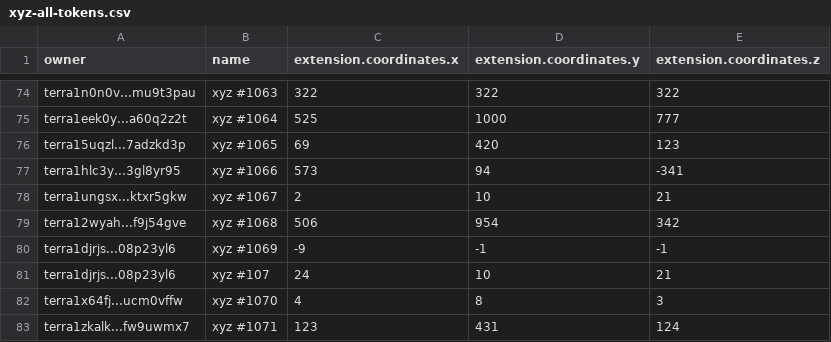
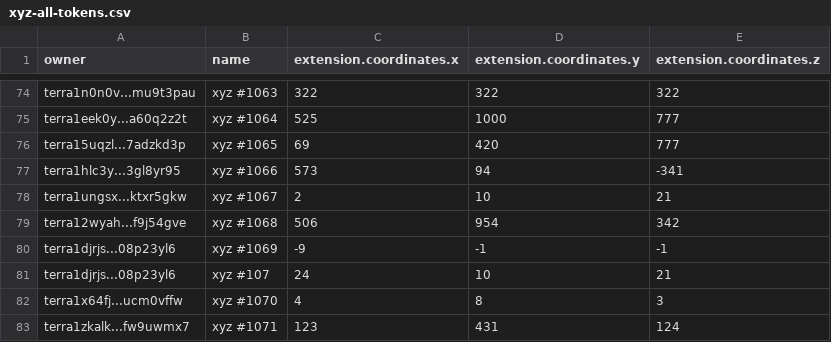
Before and after one commit to cryptoYJ/xyz-tools, a CSV file: xyz-all-tokens.csv, drawn as a sheet; only a part is shown, gaps mark what is left out.

Commit message:
update data

```diff
--- a/xyz-all-tokens.csv
+++ b/xyz-all-tokens.csv
@@ -75,3 +75,3 @@
 "terra1eek0y...a60q2z2t","xyz #1064",525,1000,777
-"terra15uqzl...7adzkd3p","xyz #1065",69,420,123
+"terra15uqzl...7adzkd3p","xyz #1065",69,420,777
 "terra1hlc3y...3gl8yr95","xyz #1066",573,94,-341
```
Also changed, not shown: 1 other file.
